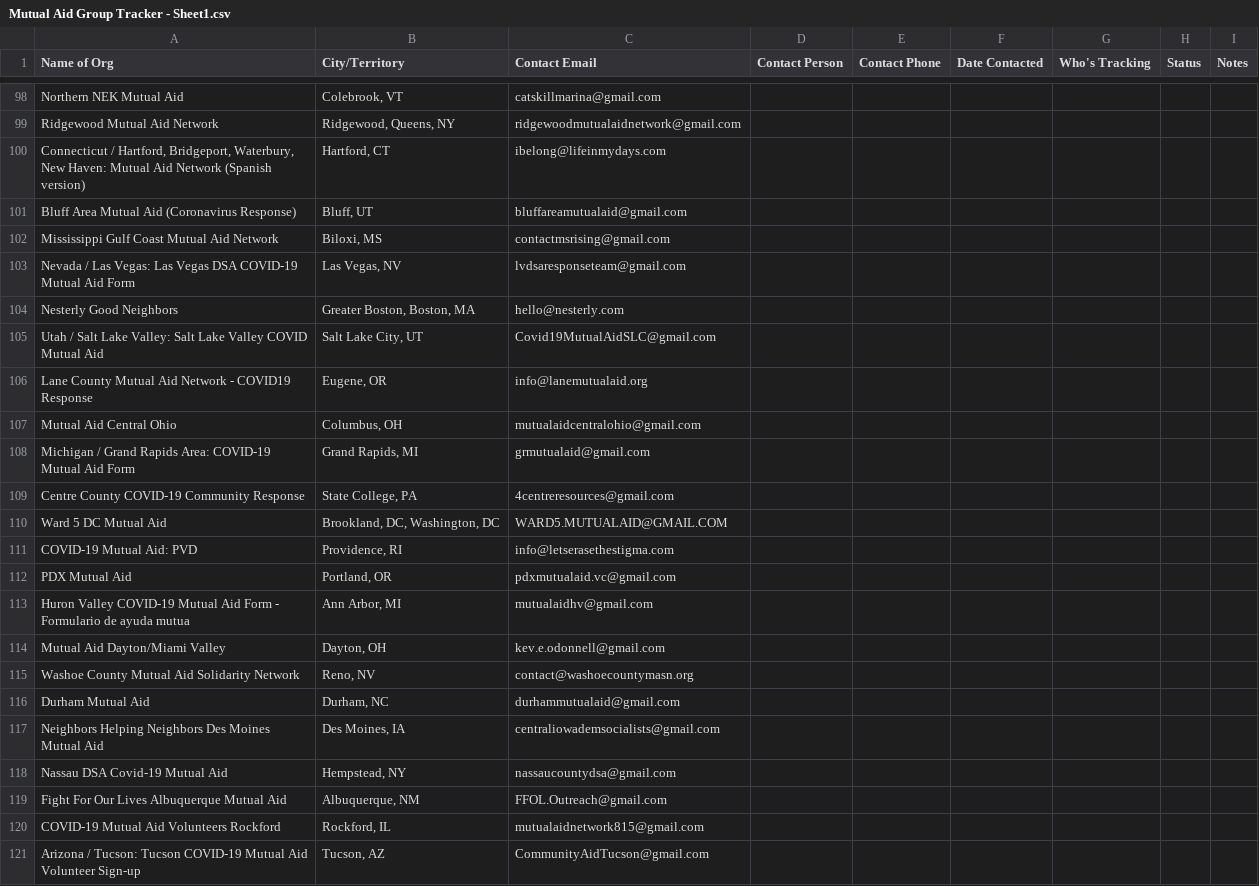
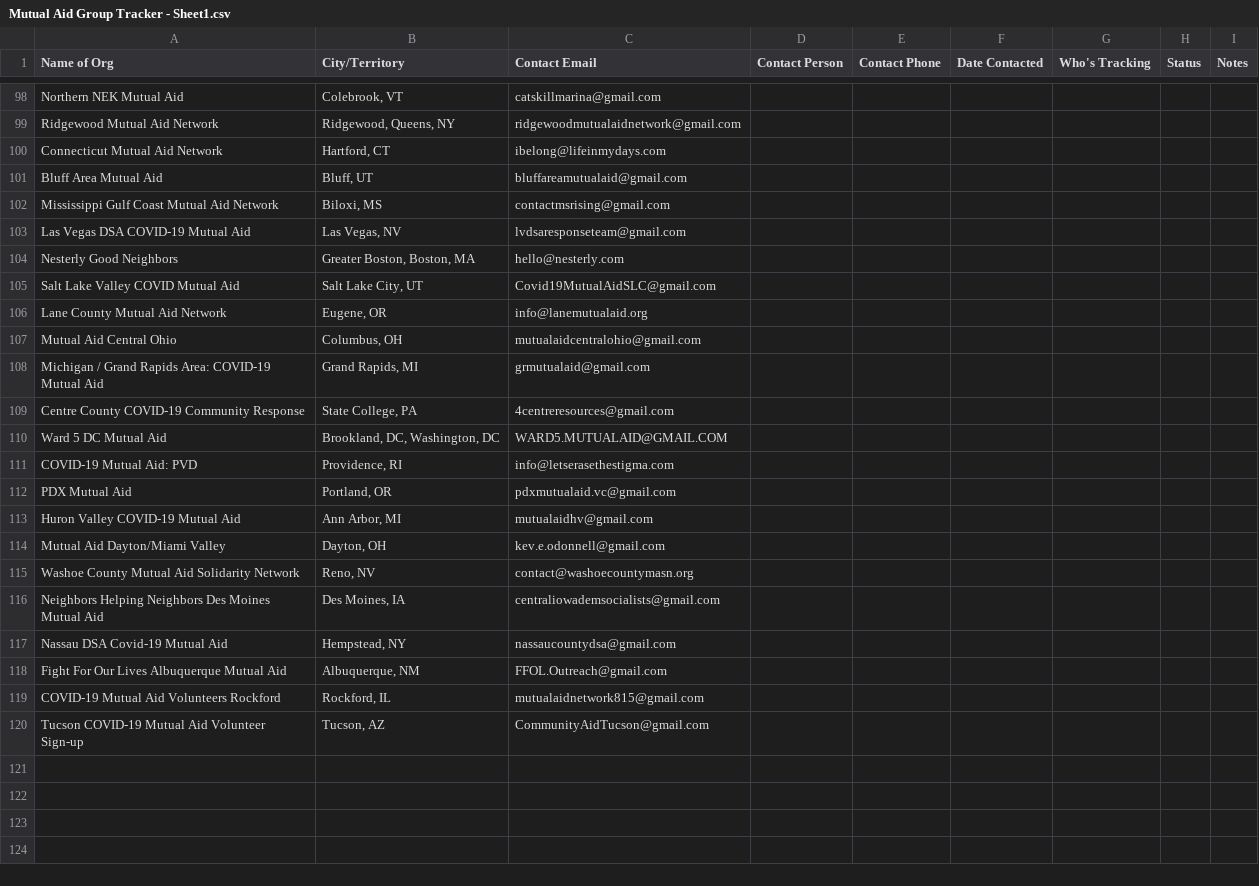
Before and after one commit to Covaid-co/covaid-web, a CSV file: Mutual Aid Group Tracker - Sheet1.csv, drawn as a sheet; only a part is shown, gaps mark what is left out.

```diff
--- a/Mutual Aid Group Tracker - Sheet1.csv
+++ b/Mutual Aid Group Tracker - Sheet1.csv
@@ -99,11 +99,11 @@ Northern NEK Mutual Aid,"Colebrook, VT",catskillmarina@gmail.com,,,,,,
 Ridgewood Mutual Aid Network,"Ridgewood, Queens, NY",ridgewoodmutualaidnetwork@gmail.com,,,,,,
-"Connecticut / Hartford, Bridgeport, Waterbury, New Haven: Mutual Aid Network (Spanish version)","Hartford, CT",ibelong@lifeinmydays.com,,,,,,
-Bluff Area Mutual Aid (Coronavirus Response),"Bluff, UT",bluffareamutualaid@gmail.com,,,,,,
+Connecticut Mutual Aid Network,"Hartford, CT",ibelong@lifeinmydays.com,,,,,,
+Bluff Area Mutual Aid,"Bluff, UT",bluffareamutualaid@gmail.com,,,,,,
 Mississippi Gulf Coast Mutual Aid Network,"Biloxi, MS",contactmsrising@gmail.com,,,,,,
-Nevada / Las Vegas: Las Vegas DSA COVID-19 Mutual Aid Form,"Las Vegas, NV",lvdsaresponseteam@gmail.com,,,,,,
+Las Vegas DSA COVID-19 Mutual Aid,"Las Vegas, NV",lvdsaresponseteam@gmail.com,,,,,,
 Nesterly Good Neighbors,"Greater Boston, Boston, MA",hello@nesterly.com,,,,,,
-Utah / Salt Lake Valley: Salt Lake Valley COVID Mutual Aid,"Salt Lake City, UT",Covid19MutualAidSLC@gmail.com,,,,,,
-Lane County Mutual Aid Network - COVID19 Response,"Eugene, OR",info@lanemutualaid.org,,,,,,
+Salt Lake Valley COVID Mutual Aid,"Salt Lake City, UT",Covid19MutualAidSLC@gmail.com,,,,,,
+Lane County Mutual Aid Network,"Eugene, OR",info@lanemutualaid.org,,,,,,
 Mutual Aid Central Ohio,"Columbus, OH",mutualaidcentralohio@gmail.com,,,,,,
-Michigan / Grand Rapids Area: COVID-19 Mutual Aid Form,"Grand Rapids, MI",grmutualaid@gmail.com,,,,,,
+Michigan / Grand Rapids Area: COVID-19 Mutual Aid,"Grand Rapids, MI",grmutualaid@gmail.com,,,,,,
 Centre County COVID-19 Community Response,"State College, PA",4centreresources@gmail.com,,,,,,
@@ -112,6 +112,5 @@ COVID-19 Mutual Aid: PVD,"Providence, RI",info@letserasethestigma.com,,,,,,
 PDX Mutual Aid,"Portland, OR",pdxmutualaid.vc@gmail.com,,,,,,
-Huron Valley COVID-19 Mutual Aid Form - Formulario de ayuda mutua,"Ann Arbor, MI",mutualaidhv@gmail.com,,,,,,
+Huron Valley COVID-19 Mutual Aid,"Ann Arbor, MI",mutualaidhv@gmail.com,,,,,,
 Mutual Aid Dayton/Miami Valley,"Dayton, OH",kev.e.odonnell@gmail.com,,,,,,
 Washoe County Mutual Aid Solidarity Network,"Reno, NV",contact@washoecountymasn.org,,,,,,
-Durham Mutual Aid,"Durham, NC",durhammutualaid@gmail.com,,,,,,
 Neighbors Helping Neighbors Des Moines Mutual Aid,"Des Moines, IA",centraliowademsocialists@gmail.com,,,,,,
@@ -120,2 +119,2 @@ Fight For Our Lives Albuquerque Mutual Aid,"Albuquerque, NM",FFOL.Outreach@gmail
 COVID-19 Mutual Aid Volunteers Rockford,"Rockford, IL",mutualaidnetwork815@gmail.com,,,,,,
-Arizona / Tucson: Tucson COVID-19 Mutual Aid Volunteer Sign-up,"Tucson, AZ",CommunityAidTucson@gmail.com,,,,,,
+Tucson COVID-19 Mutual Aid Volunteer Sign-up,"Tucson, AZ",CommunityAidTucson@gmail.com,,,,,,
```
Also changed, not shown: 9 other files.
